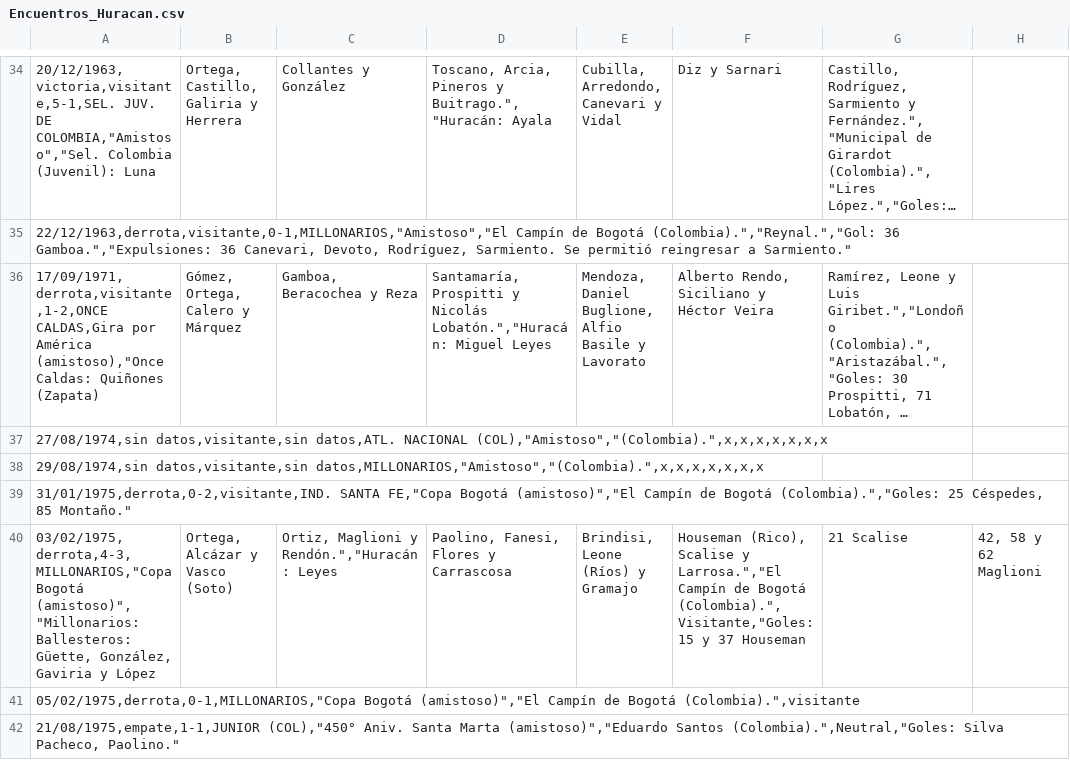
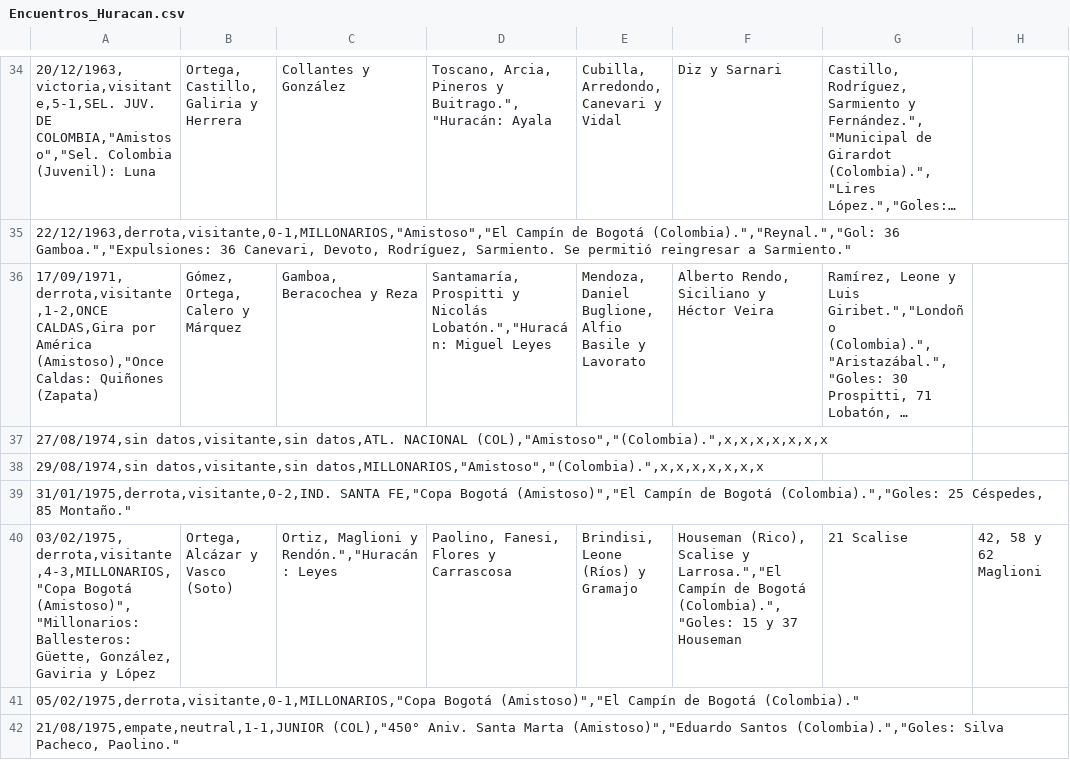
Before and after one commit to globopedia/Artids, a CSV file: Encuentros_Huracan.csv, drawn as a sheet; only a part is shown, gaps mark what is left out; long unchanged cells end in …; the diff covers the shown part only; the diff names each change by its address in the sheet, - before the commit and + after, or states it on an @@ line.

Commit message:
Update Encuentros_Huracan.csv

```diff
--- a/Encuentros_Huracan.csv
+++ b/Encuentros_Huracan.csv
-A36: …por América (amistoso),"Once Caldas: Quiñones…
+A36: …por América (Amistoso),"Once Caldas: Quiñones…
-A39: 31/01/1975,derrota,0-2,visitante,IND. SANTA FE,"Copa Bogotá (amistoso)","El Campín de…
+A39: 31/01/1975,derrota,visitante,0-2,IND. SANTA FE,"Copa Bogotá (Amistoso)","El Campín de…
-A40: 03/02/1975,derrota,4-3,MILLONARIOS,"Copa Bogotá (amistoso)","Millonarios: Ballesteros: Güette,…
+A40: 03/02/1975,derrota,visitante,4-3,MILLONARIOS,"Copa Bogotá (Amistoso)","Millonarios: Ballesteros: Güette,…
-F40: …de Bogotá (Colombia).",Visitante,"Goles: 15 y…
+F40: …de Bogotá (Colombia).","Goles: 15 y…
-A41: 05/02/1975,derrota,0-1,MILLONARIOS,"Copa Bogotá (amistoso)","El Campín de Bogotá (Colombia).",visitante
+A41: 05/02/1975,derrota,visitante,0-1,MILLONARIOS,"Copa Bogotá (Amistoso)","El Campín de Bogotá (Colombia)."
-A42: 21/08/1975,empate,1-1,JUNIOR (COL),"450° Aniv. Santa Marta (amistoso)","Eduardo Santos (Colombia).",Neutral,"Goles: Silva Pacheco,…
+A42: 21/08/1975,empate,neutral,1-1,JUNIOR (COL),"450° Aniv. Santa Marta (Amistoso)","Eduardo Santos (Colombia).","Goles: Silva Pacheco,…
```
Also changed, not shown: 166 edited cells elsewhere in this file.
